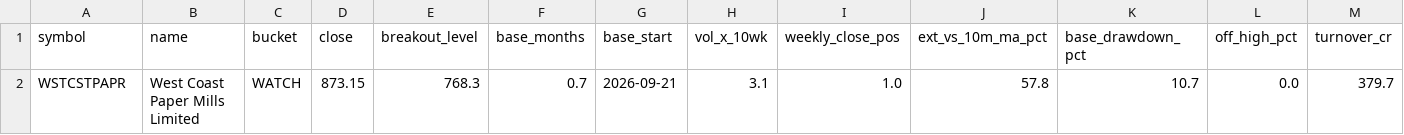
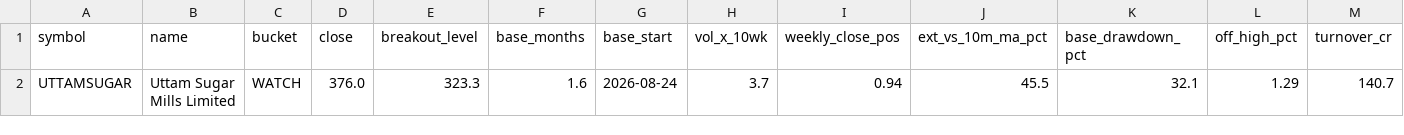
Before and after one commit to shashankagrawal24/nse-breakout-scanner, a CSV file: output/latest/watchlist.csv, drawn as a sheet; only a part is shown; removed rows and columns are numbered as before the commit, all else as after; rows hold the shown columns only; the diff names each change by its address in the sheet, - before the commit and + after, or states it on an @@ line.

```diff
--- a/output/latest/watchlist.csv
+++ b/output/latest/watchlist.csv
-row 2: WSTCSTPAPR | West Coast Paper Mills Limited | WATCH | 873.15 | 768.3 | 0.7 | 2026-09-21 | 3.1 | 1.0 | 57.8 | 10.7 | 0.0 | 379.7
+row 2: UTTAMSUGAR | Uttam Sugar Mills Limited | WATCH | 376.0 | 323.3 | 1.6 | 2026-08-24 | 3.7 | 0.94 | 45.5 | 32.1 | 1.29 | 140.7
```
Also changed, not shown: 12 other files.
